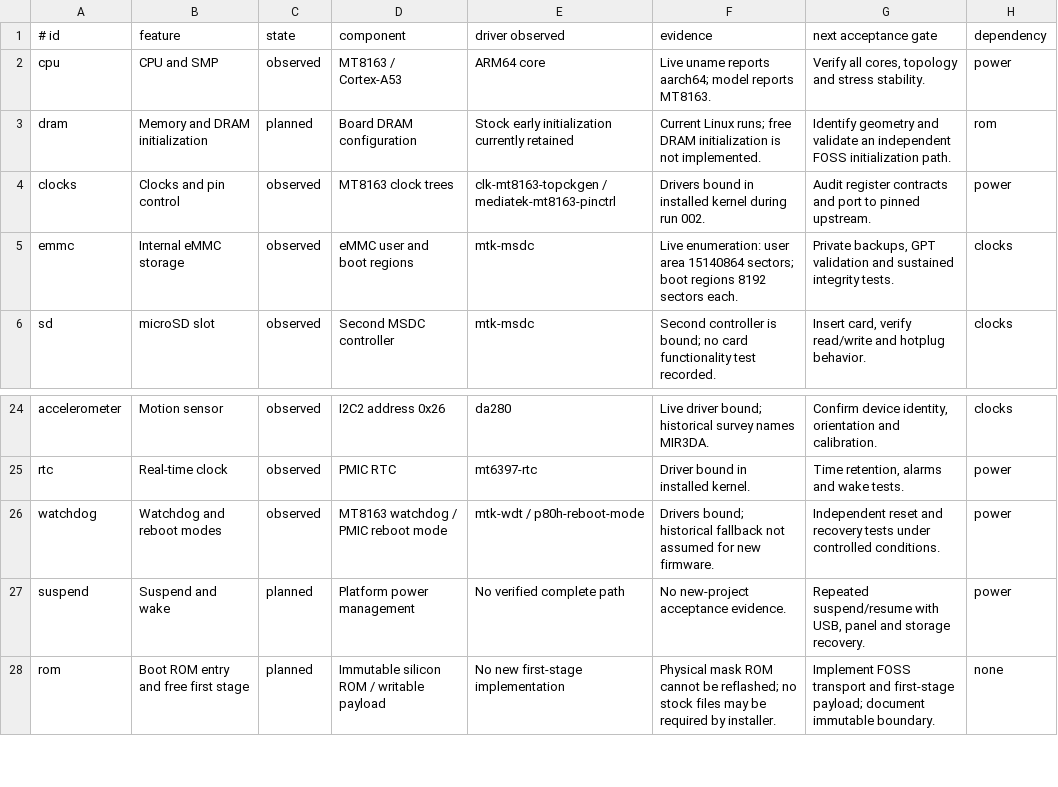
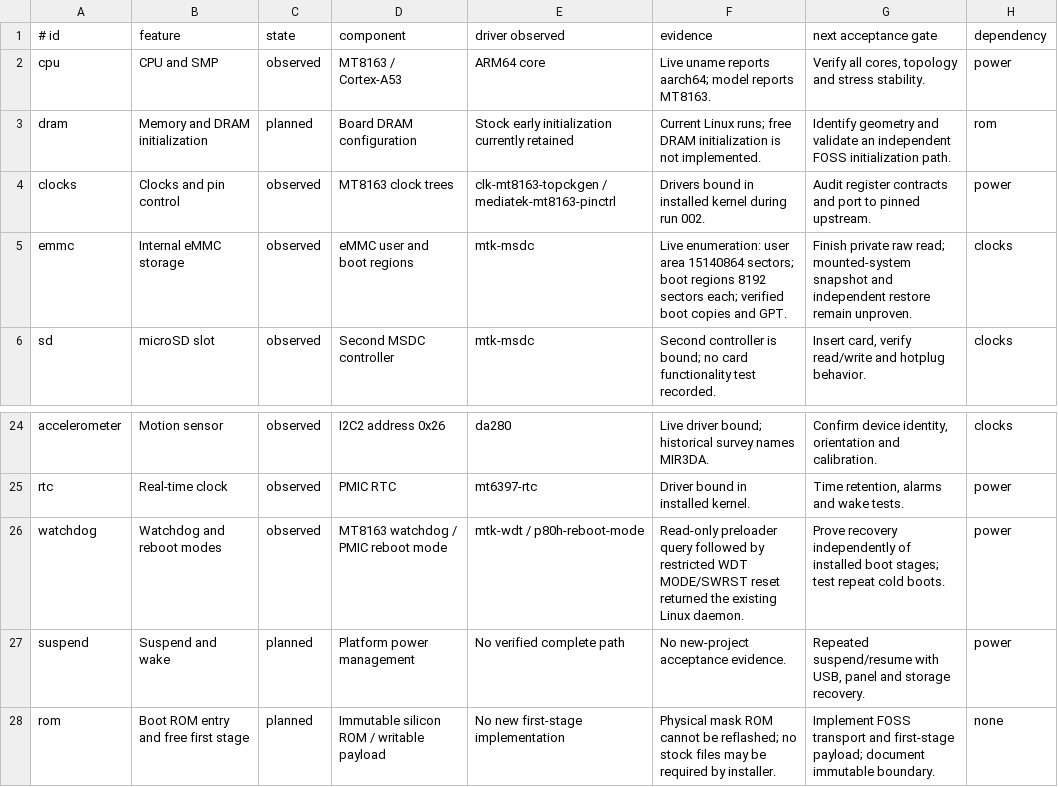
Before and after one commit to mkalmousli/p80h_d8c1_g, a TSV file: data/features.tsv, drawn as a sheet; only a part is shown, gaps mark what is left out.

Commit message:
Document live MT8163 driver inventory

```diff
--- a/data/features.tsv
+++ b/data/features.tsv
@@ -4,3 +4,3 @@ dram|Memory and DRAM initialization|planned|Board DRAM configuration|Stock early
 clocks|Clocks and pin control|observed|MT8163 clock trees|clk-mt8163-topckgen / mediatek-mt8163-pinctrl|Drivers bound in installed kernel during run 002.|Audit register contracts and port to pinned upstream.|power
-emmc|Internal eMMC storage|observed|eMMC user and boot regions|mtk-msdc|Live enumeration: user area 15140864 sectors; boot regions 8192 sectors each.|Private backups, GPT validation and sustained integrity tests.|clocks
+emmc|Internal eMMC storage|observed|eMMC user and boot regions|mtk-msdc|Live enumeration: user area 15140864 sectors; boot regions 8192 sectors each; verified boot copies and GPT.|Finish private raw read; mounted-system snapshot and independent restore remain unproven.|clocks
 sd|microSD slot|observed|Second MSDC controller|mtk-msdc|Second controller is bound; no card functionality test recorded.|Insert card, verify read/write and hotplug behavior.|clocks
@@ -25,3 +25,3 @@ accelerometer|Motion sensor|observed|I2C2 address 0x26|da280|Live driver bound;
 rtc|Real-time clock|observed|PMIC RTC|mt6397-rtc|Driver bound in installed kernel.|Time retention, alarms and wake tests.|power
-watchdog|Watchdog and reboot modes|observed|MT8163 watchdog / PMIC reboot mode|mtk-wdt / p80h-reboot-mode|Drivers bound; historical fallback not assumed for new firmware.|Independent reset and recovery tests under controlled conditions.|power
+watchdog|Watchdog and reboot modes|observed|MT8163 watchdog / PMIC reboot mode|mtk-wdt / p80h-reboot-mode|Read-only preloader query followed by restricted WDT MODE/SWRST reset returned the existing Linux daemon.|Prove recovery independently of installed boot stages; test repeat cold boots.|power
 suspend|Suspend and wake|planned|Platform power management|No verified complete path|No new-project acceptance evidence.|Repeated suspend/resume with USB, panel and storage recovery.|power
```
Also changed, not shown: 3 other files.
